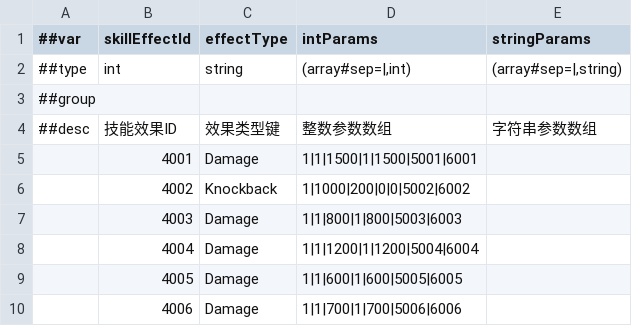
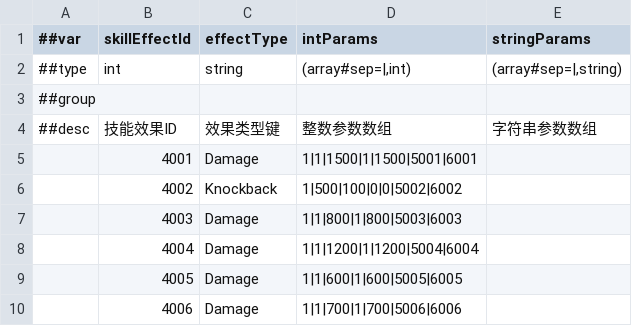
Before and after one commit to CeeLav/Astrum, a CSV file: AstrumConfig/Tables/Datas/Skill/#SkillEffectTable.csv, drawn as a sheet; only a part is shown.

```diff
--- a/AstrumConfig/Tables/Datas/Skill/#SkillEffectTable.csv
+++ b/AstrumConfig/Tables/Datas/Skill/#SkillEffectTable.csv
@@ -5,3 +5,3 @@
 ,4001,Damage,1|1|1500|1|1500|5001|6001,
-,4002,Knockback,1|1000|200|0|0|5002|6002,
+,4002,Knockback,1|500|100|0|0|5002|6002,
 ,4003,Damage,1|1|800|1|800|5003|6003,
```
Also changed, not shown: 26 other files.
